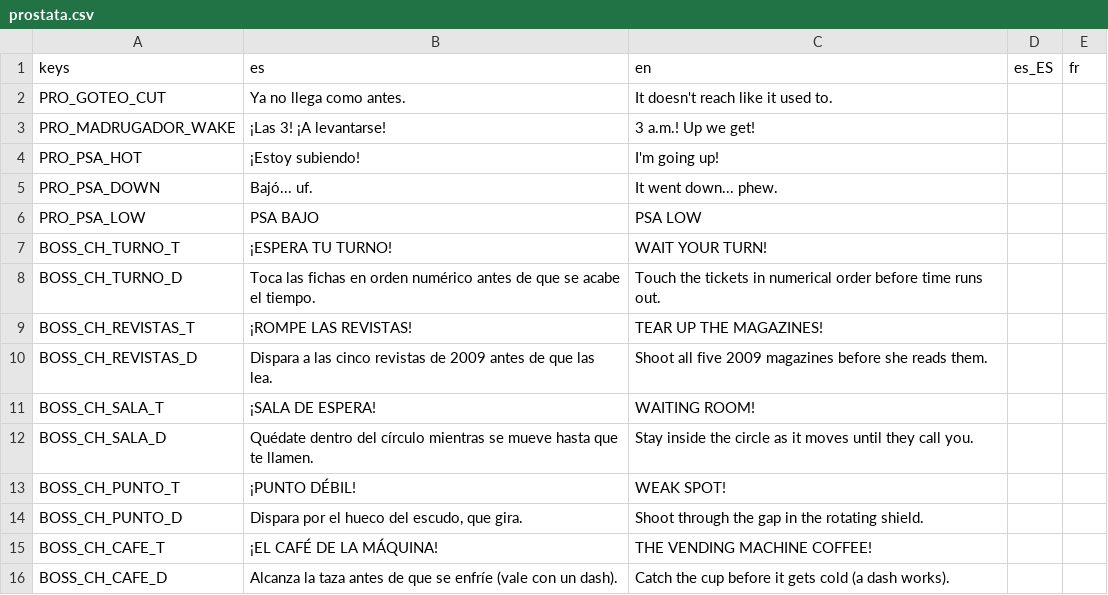
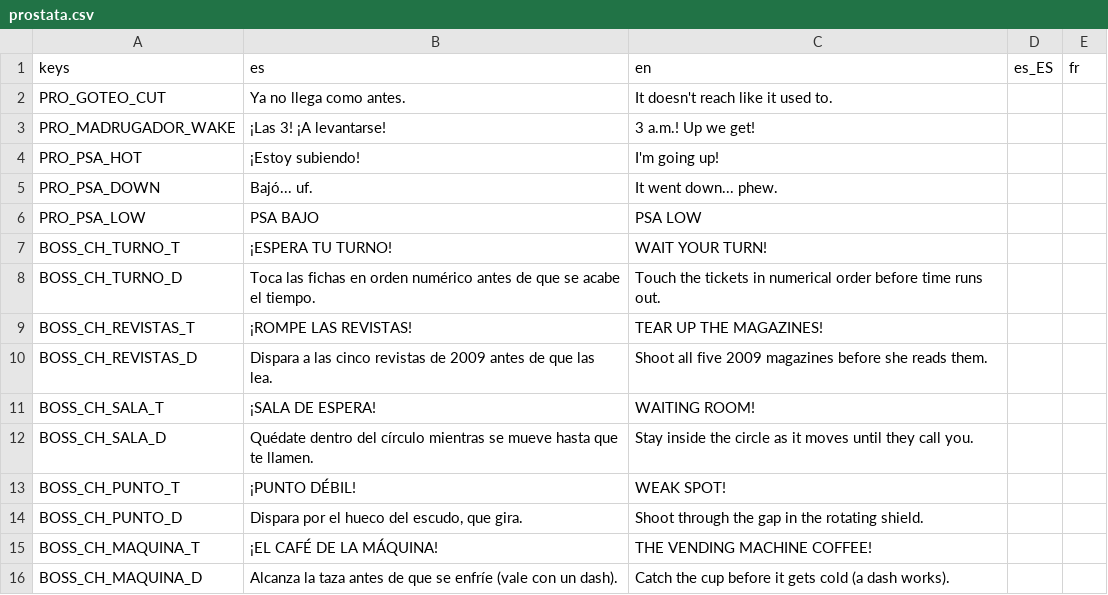
Before and after one commit to Vanne11/soul_knight, a CSV file: locale/prostata.csv, drawn as a sheet.

Commit message:
Glandula Callada: su desafio del cafe pasa a ch_maquina (BOSS_CH_MAQUINA_*), la clave BOSS_CH_CAFE_* chocaba con la de la Ventanilla Unica
Con cariño, Nico.

```diff
--- a/locale/prostata.csv
+++ b/locale/prostata.csv
@@ -14,3 +14,3 @@ BOSS_CH_PUNTO_T,¡PUNTO DÉBIL!,WEAK SPOT!,,
 BOSS_CH_PUNTO_D,"Dispara por el hueco del escudo, que gira.","Shoot through the gap in the rotating shield.",,
-BOSS_CH_CAFE_T,¡EL CAFÉ DE LA MÁQUINA!,THE VENDING MACHINE COFFEE!,,
-BOSS_CH_CAFE_D,Alcanza la taza antes de que se enfríe (vale con un dash).,Catch the cup before it gets cold (a dash works).,,
+BOSS_CH_MAQUINA_T,¡EL CAFÉ DE LA MÁQUINA!,THE VENDING MACHINE COFFEE!,,
+BOSS_CH_MAQUINA_D,Alcanza la taza antes de que se enfríe (vale con un dash).,Catch the cup before it gets cold (a dash works).,,
```
Also changed, not shown: 1 other file.
